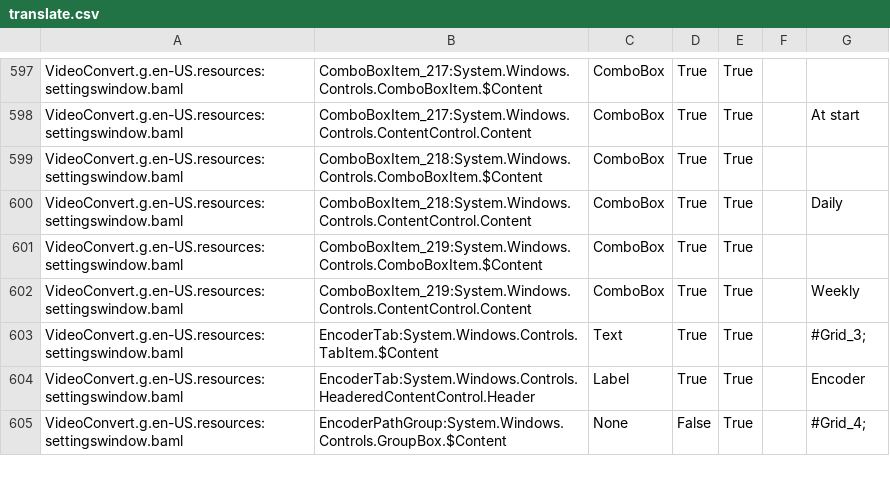
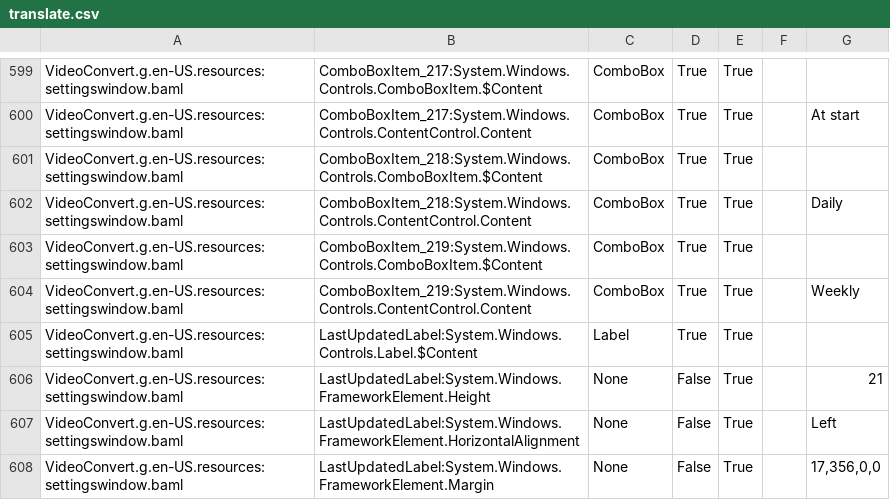
Before and after one commit to UniqProject/VideoConvert, a CSV file: VideoConvert/Translation/translate.csv, drawn as a sheet; only a part is shown, gaps mark what is left out; the shorter side is filled out with more unchanged rows; the diff covers the shown part only; the diff names each change by its address in the sheet, - before the commit and + after, or states it on an @@ line.

```diff
--- a/VideoConvert/Translation/translate.csv
+++ b/VideoConvert/Translation/translate.csv
+row 605: VideoConvert.g.en-US.resources:settingswindow.baml | LastUpdatedLabel:System.Windows.Controls.Label.$Content | Label | True | True
+row 606: VideoConvert.g.en-US.resources:settingswindow.baml | LastUpdatedLabel:System.Windows.FrameworkElement.Height | None | False | True |  | 21
+row 607: VideoConvert.g.en-US.resources:settingswindow.baml | LastUpdatedLabel:System.Windows.FrameworkElement.HorizontalAlignment | None | False | True |  | Left
+row 608: VideoConvert.g.en-US.resources:settingswindow.baml | LastUpdatedLabel:System.Windows.FrameworkElement.Margin | None | False | True |  | 17,356,0,0
```
Also changed, not shown: 7 added rows, 1 removed row and 1 edited cell elsewhere in this file, VideoConvert/Translation/Translate.de-DE.csv, 1 other file.
